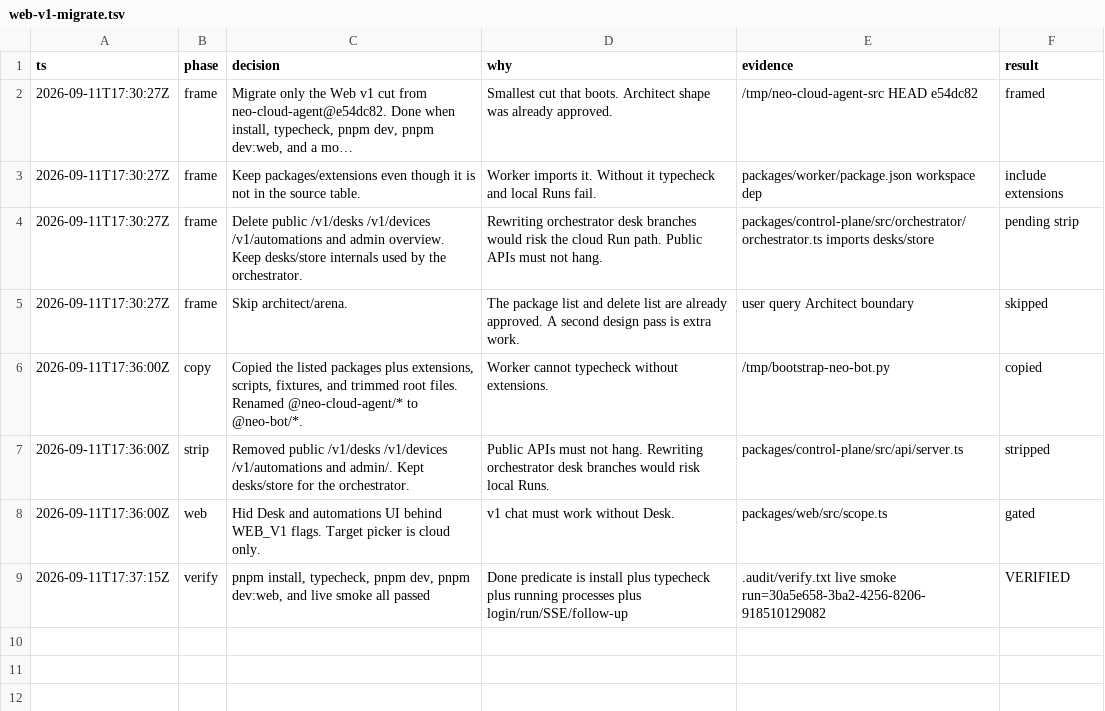
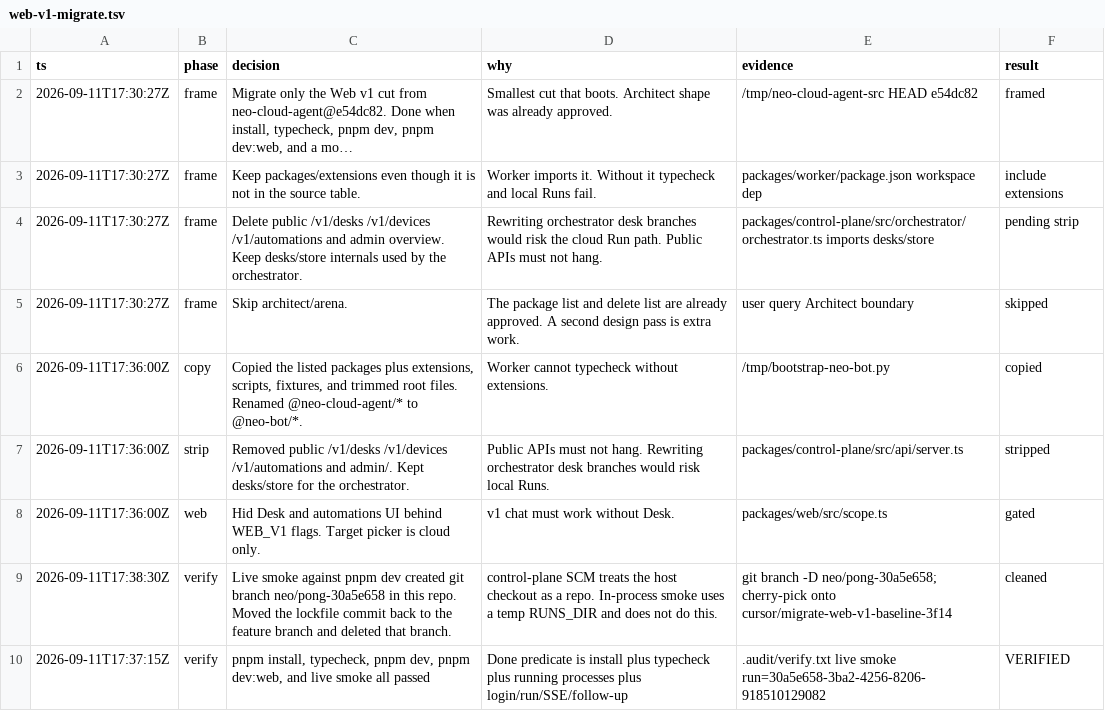
Before and after one commit to Neo2Agent/neo-bot, a TSV file: .audit/web-v1-migrate.tsv, drawn as a sheet; long unchanged cells end in …; the diff names each change by its address in the sheet, - before the commit and + after, or states it on an @@ line.

Commit message:
docs: note live-smoke SCM branch side effect
The host checkout is a git repo, so a live Run opened neo/pong-*.

Co-authored-by: Neo <Neo2Agent@users.noreply.github.com>

```diff
--- a/.audit/web-v1-migrate.tsv
+++ b/.audit/web-v1-migrate.tsv
+row 9: 2026-09-11T17:38:30Z | verify | Live smoke against pnpm dev created git branch neo/pong-30a5e658 in this repo. Moved the lockfile commit back to the feature branch and deleted that branch. | control-plane SCM treats the host checkout as a repo. In-process smoke uses a temp RUNS_DIR and does not do this. | git branch -D neo/pong-30a5e658; cherry-pick onto cursor/migrate-web-v1-baseline-3f14 | cleaned
```
